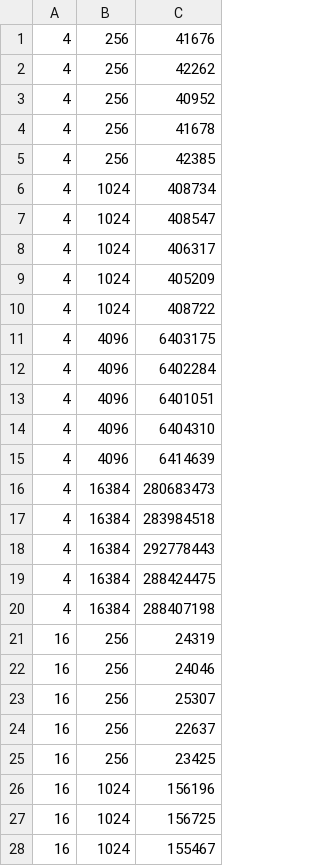
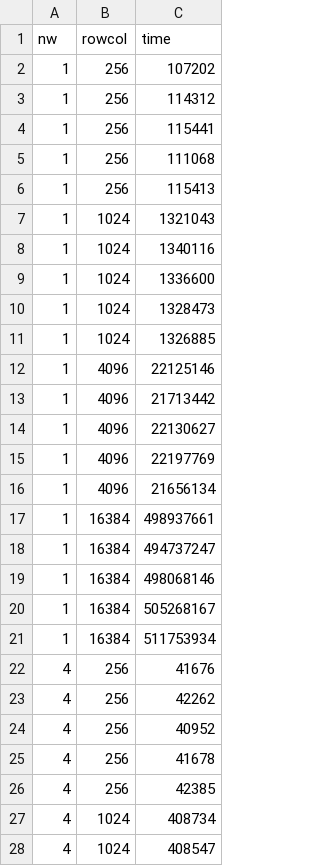
Before and after one commit to andybbruno/ParallelAndDistributedSystems, a CSV file: Assignment/GameOfLife/results/par_omp.csv, drawn as a sheet; only a part is shown; the shorter side is filled out with more unchanged rows.

Commit message:
Data using NW=1 needed for computing scalability

```diff
--- a/Assignment/GameOfLife/results/par_omp.csv
+++ b/Assignment/GameOfLife/results/par_omp.csv
@@ -1 +1,22 @@
+nw,rowcol,time
+1,256,107202
+1,256,114312
+1,256,115441
+1,256,111068
+1,256,115413
+1,1024,1321043
+1,1024,1340116
+1,1024,1336600
+1,1024,1328473
+1,1024,1326885
+1,4096,22125146
+1,4096,21713442
+1,4096,22130627
+1,4096,22197769
+1,4096,21656134
+1,16384,498937661
+1,16384,494737247
+1,16384,498068146
+1,16384,505268167
+1,16384,511753934
 4,256,41676
```
Also changed, not shown: Assignment/GameOfLife/results/par_active.csv, Assignment/GameOfLife/results/par_passive.csv, 1 other file.
